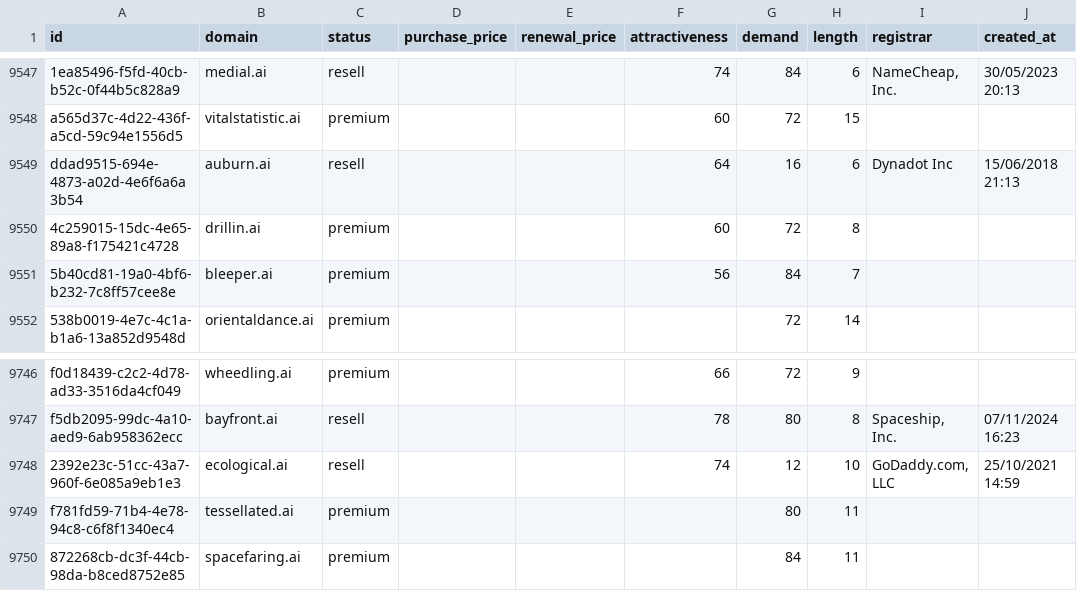
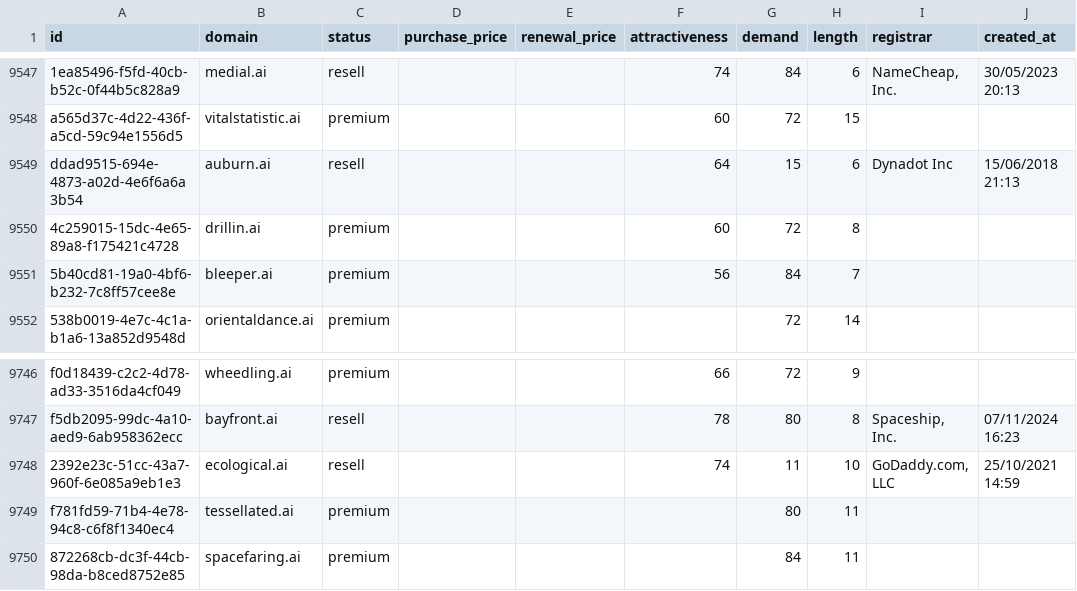
Before and after one commit to UniqueDomains/ai-oneword-domains, a CSV file: ai.csv, drawn as a sheet; only a part is shown, gaps mark what is left out; the diff covers the shown part only; the diff names each change by its address in the sheet, - before the commit and + after, or states it on an @@ line.

```diff
--- a/ai.csv
+++ b/ai.csv
-G9549 (demand): 16
+G9549 (demand): 15
-G9748 (demand): 12
+G9748 (demand): 11
```
Also changed, not shown: 5 edited cells elsewhere in this file, 4 other files.
